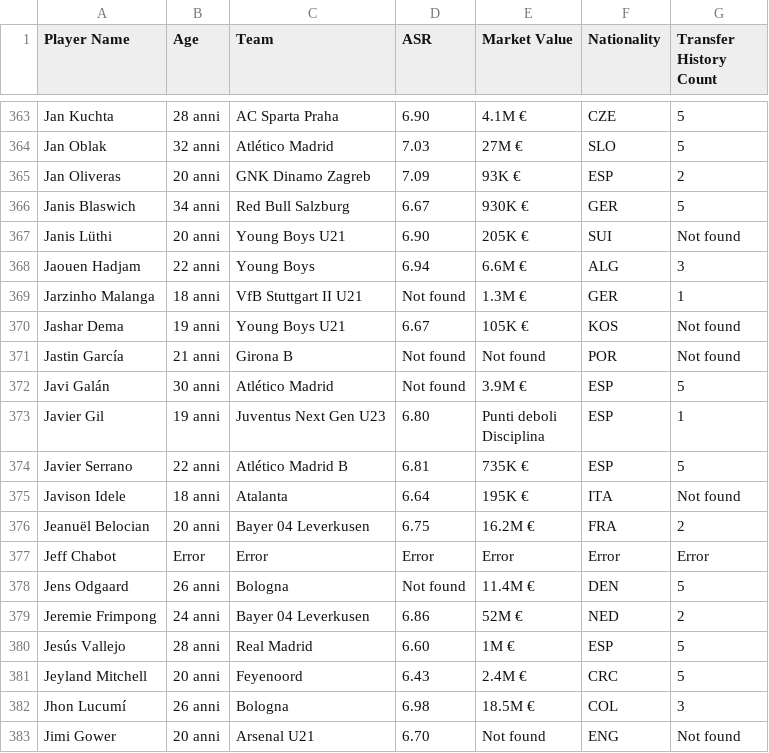
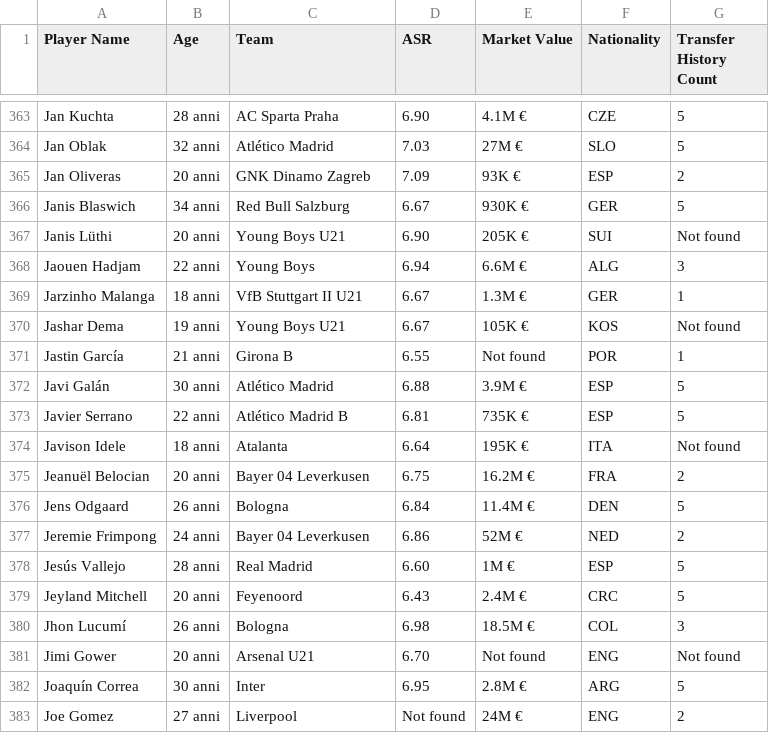
Before and after one commit to Klay06/Eco-Scouting-Predicting-Sustainable-Football-Player-Market-Value, a CSV file: players_full_data.csv, drawn as a sheet; only a part is shown, gaps mark what is left out; the shorter side is filled out with more unchanged rows.

Commit message:
Update players_full_data.csv

```diff
--- a/players_full_data.csv
+++ b/players_full_data.csv
@@ -369,8 +369,6 @@ Janis Lüthi,20 anni,Young Boys U21,6.90,205K €,SUI,Not found
 Jaouen Hadjam,22 anni,Young Boys,6.94,6.6M €,ALG,3
-Jarzinho Malanga,18 anni,VfB Stuttgart II U21,Not found,1.3M €,GER,1
+Jarzinho Malanga,18 anni,VfB Stuttgart II U21,6.67,1.3M €,GER,1
 Jashar Dema,19 anni,Young Boys U21,6.67,105K €,KOS,Not found
-Jastin García,21 anni,Girona B,Not found,Not found,POR,Not found
-Javi Galán,30 anni,Atlético Madrid,Not found,3.9M €,ESP,5
-Javier Gil,19 anni,Juventus Next Gen U23,6.80,"Punti deboli
-Disciplina",ESP,1
+Jastin García,21 anni,Girona B,6.55,Not found,POR,1
+Javi Galán,30 anni,Atlético Madrid,6.88,3.9M €,ESP,5
 Javier Serrano,22 anni,Atlético Madrid B,6.81,735K €,ESP,5
@@ -378,4 +376,3 @@ Javison Idele,18 anni,Atalanta,6.64,195K €,ITA,Not found
 Jeanuël Belocian,20 anni,Bayer 04 Leverkusen,6.75,16.2M €,FRA,2
-Jeff Chabot,Error,Error,Error,Error,Error,Error
-Jens Odgaard,26 anni,Bologna,Not found,11.4M €,DEN,5
+Jens Odgaard,26 anni,Bologna,6.84,11.4M €,DEN,5
 Jeremie Frimpong,24 anni,Bayer 04 Leverkusen,6.86,52M €,NED,2
```
